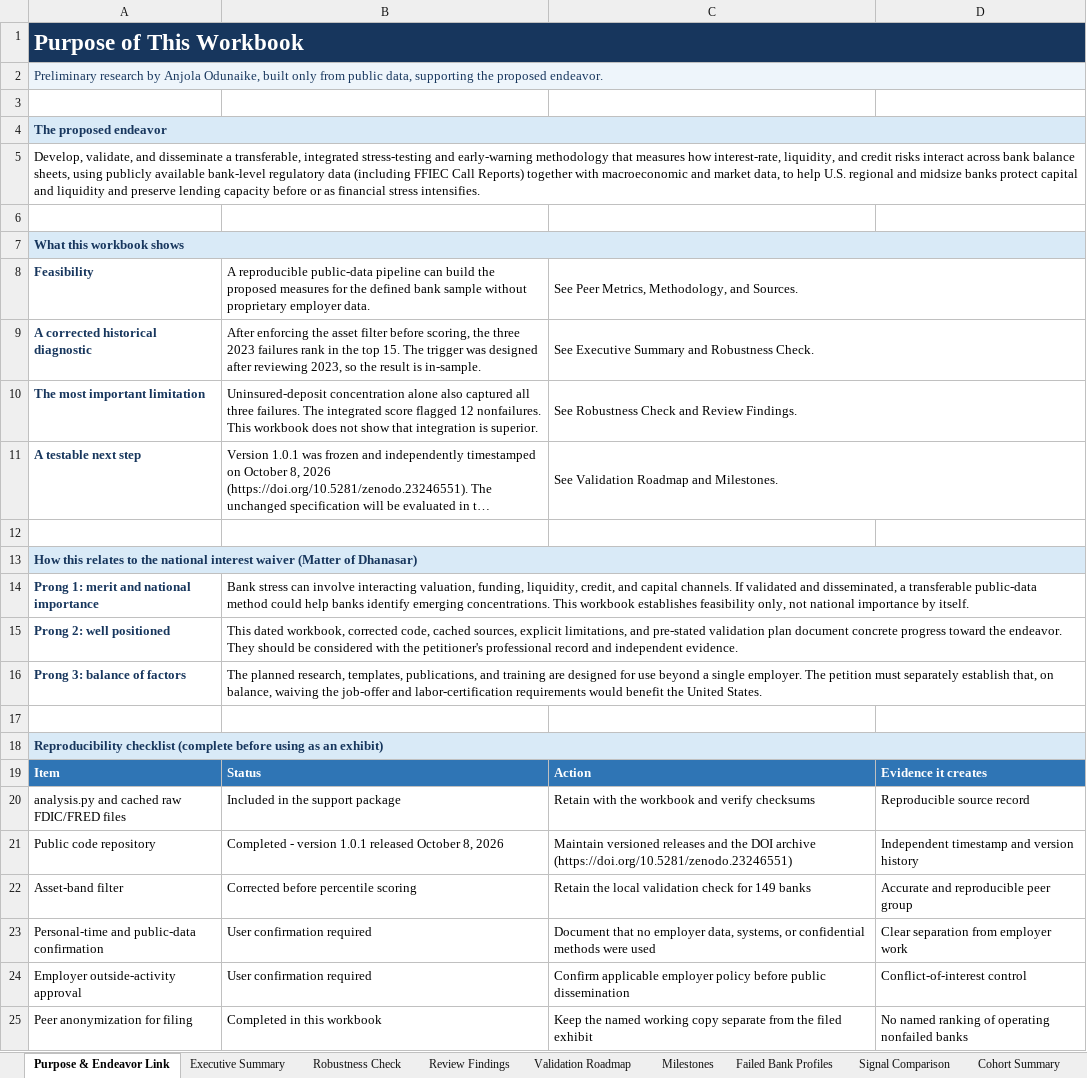
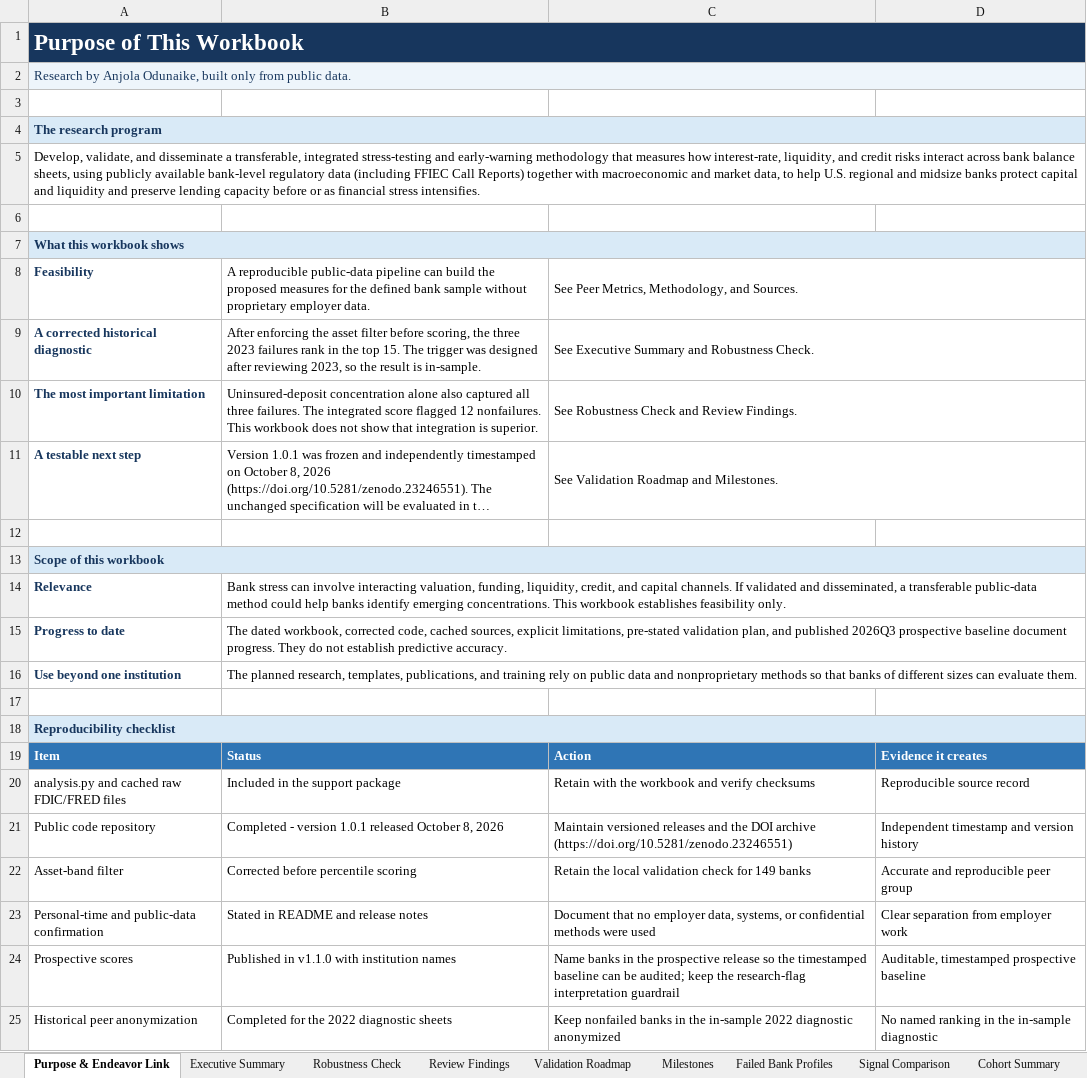
Before and after one commit to Buildornothing/call-report-early-warning, an Excel workbook: call_report_preliminary_analysis.xlsx, sheet Purpose & Endeavor Link, drawn as a sheet; long unchanged cells end in …; values as stored, in another font and other column widths than the file's, no borders; removed rows and columns are numbered as before the commit, all else as after; the diff names each change by its address in the sheet, - before the commit and + after, or states it on an @@ line.

```diff
--- a/call_report_preliminary_analysis.xlsx (sheet Purpose & Endeavor Link)
+++ b/call_report_preliminary_analysis.xlsx (sheet Purpose & Endeavor Link)
-A2: Preliminary research by Anjola Odunaike, built only from public data, supporting the proposed endeavor.
+A2: Research by Anjola Odunaike, built only from public data.
-A4: The proposed endeavor
+A4: The research program
-A13: How this relates to the national interest waiver (Matter of Dhanasar)
+A13: Scope of this workbook
-row 14: Prong 1: merit and national importance | Bank stress can involve interacting valuation, funding, liquidity, credit, and capital channels. If validated and disseminated, a transferable public-data method could help banks identify emerging concentrations. This workbook establishes feasibility only, not national importance by itself.
-row 15: Prong 2: well positioned | This dated workbook, corrected code, cached sources, explicit limitations, and pre-stated validation plan document concrete progress toward the endeavor. They should be considered with the petitioner's professional record and independent evidence.
-row 16: Prong 3: balance of factors | The planned research, templates, publications, and training are designed for use beyond a single employer. The petition must separately establish that, on balance, waiving the job-offer and labor-certification requirements would benefit the United States.
+row 14: Relevance | Bank stress can involve interacting valuation, funding, liquidity, credit, and capital channels. If validated and disseminated, a transferable public-data method could help banks identify emerging concentrations. This workbook establishes feasibility only.
+row 15: Progress to date | The dated workbook, corrected code, cached sources, explicit limitations, pre-stated validation plan, and published 2026Q3 prospective baseline document progress. They do not establish predictive accuracy.
+row 16: Use beyond one institution | The planned research, templates, publications, and training rely on public data and nonproprietary methods so that banks of different sizes can evaluate them.
-A18: Reproducibility checklist (complete before using as an exhibit)
+A18: Reproducibility checklist
-B23: User confirmation required
+B23: Stated in README and release notes
-row 24: Employer outside-activity approval | User confirmation required | Confirm applicable employer policy before public dissemination | Conflict-of-interest control
-row 25: Peer anonymization for filing | Completed in this workbook | Keep the named working copy separate from the filed exhibit | No named ranking of operating nonfailed banks
+row 24: Prospective scores | Published in v1.1.0 with institution names | Name banks in the prospective release so the timestamped baseline can be audited; keep the research-flag interpretation guardrail | Auditable, timestamped prospective baseline
+row 25: Historical peer anonymization | Completed for the 2022 diagnostic sheets | Keep nonfailed banks in the in-sample 2022 diagnostic anonymized | No named ranking in the in-sample diagnostic
```
Also changed, not shown: sheet Milestones, sheet Review Findings, sheet Validation Roadmap, other sheet tabs, charts or pictures, 16 other files.
